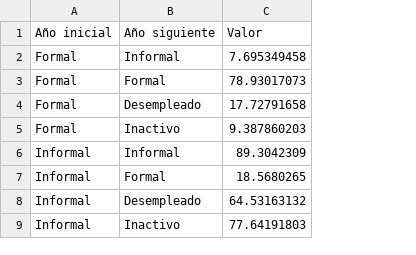
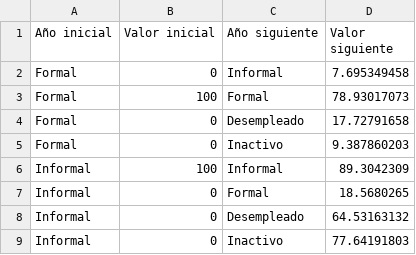
Before and after one commit to vfuentesc/Informes-IPE, a CSV file: 2024-01-21 Incremento de RMV/Informes IPE EC - Incremento de RMV - g2.csv, drawn as a sheet; addresses are those after the commit; the diff names each change by its address in the sheet, - before the commit and + after, or states it on an @@ line.

Commit message:
Update Informes IPE EC - Incremento de RMV - g2.csv

```diff
--- a/2024-01-21 Incremento de RMV/Informes IPE EC - Incremento de RMV - g2.csv
+++ b/2024-01-21 Incremento de RMV/Informes IPE EC - Incremento de RMV - g2.csv
+column B (Valor inicial), rows 2-9: 0 | 100 | 0 | 0 | 100 | 0 | 0 | 0
-D1: Valor
+D1: Valor siguiente
```
